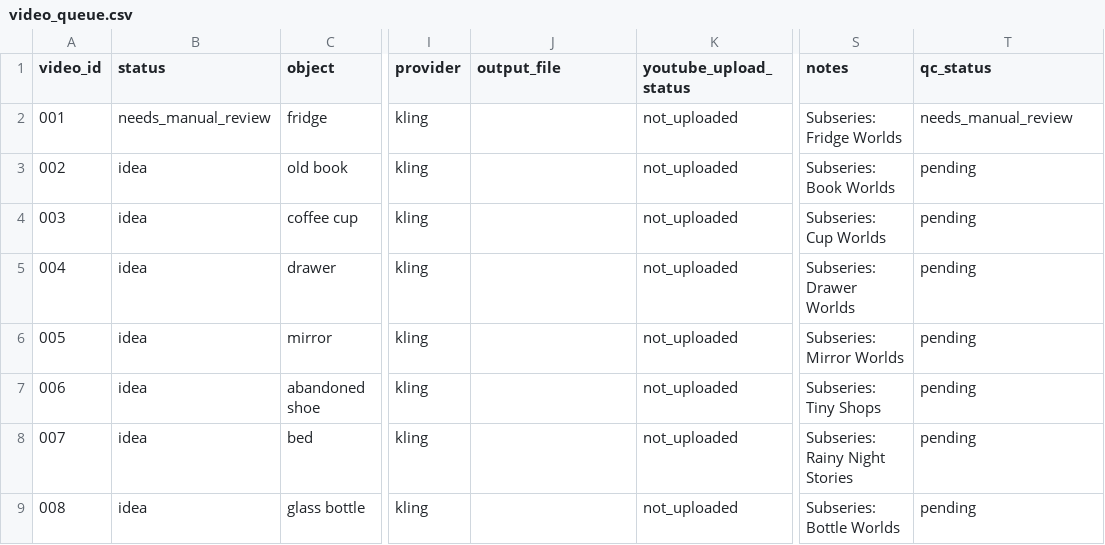
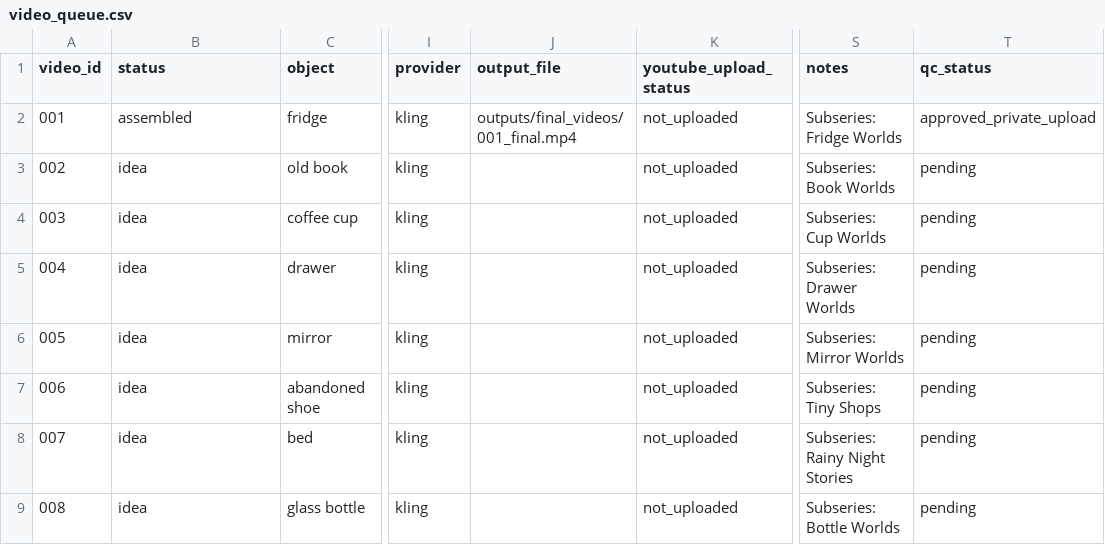
Before and after one commit to mertvergili-blip/ui-ux-pro-max-skill, a CSV file: the-small-door-automation/data/video_queue.csv, drawn as a sheet; only a part is shown, gaps mark what is left out; the diff names each change by its address in the sheet, - before the commit and + after, or states it on an @@ line.

```diff
--- a/the-small-door-automation/data/video_queue.csv
+++ b/the-small-door-automation/data/video_queue.csv
-B2 (status): needs_manual_review
+B2 (status): assembled
-J2 (output_file): (empty)
+J2 (output_file): outputs/final_videos/001_final.mp4
-T2 (qc_status): needs_manual_review
+T2 (qc_status): approved_private_upload
```
Also changed, not shown: the-small-door-automation/data/qc_log.csv.
